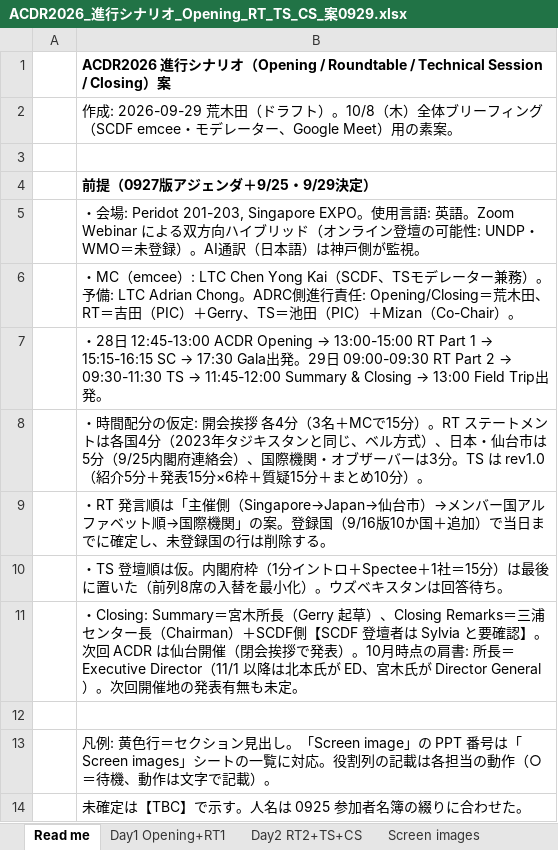
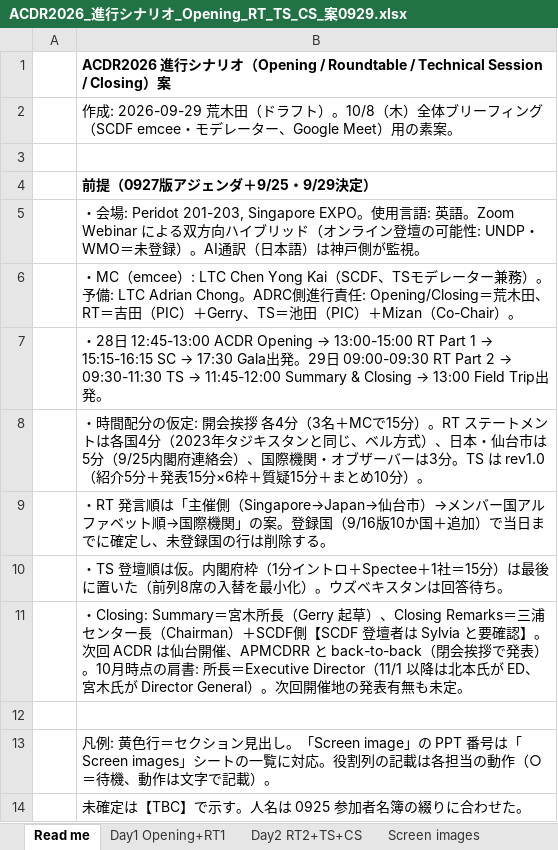
Before and after one commit to kochobi-max/whatsmap, an Excel workbook: reports/acdr2026_staff_deployment/進行シナリオ_0929/ACDR2026_進行シナリオ_Opening_RT_TS_CS_案0929.xlsx, sheet Read me, drawn as a sheet; values as stored, in another font and other column widths than the file's, no borders; the diff names each change by its address in the sheet, - before the commit and + after, or states it on an @@ line.

```diff
--- a/reports/acdr2026_staff_deployment/進行シナリオ_0929/ACDR2026_進行シナリオ_Opening_RT_TS_CS_案0929.xlsx (sheet Read me)
+++ b/reports/acdr2026_staff_deployment/進行シナリオ_0929/ACDR2026_進行シナリオ_Opening_RT_TS_CS_案0929.xlsx (sheet Read me)
-B11: …仙台開催（閉会挨…
+B11: …仙台開催、APMCDRR と back-to-back（閉会挨…
```
Also changed, not shown: sheet Day2 RT2+TS+CS, 3 other files.
